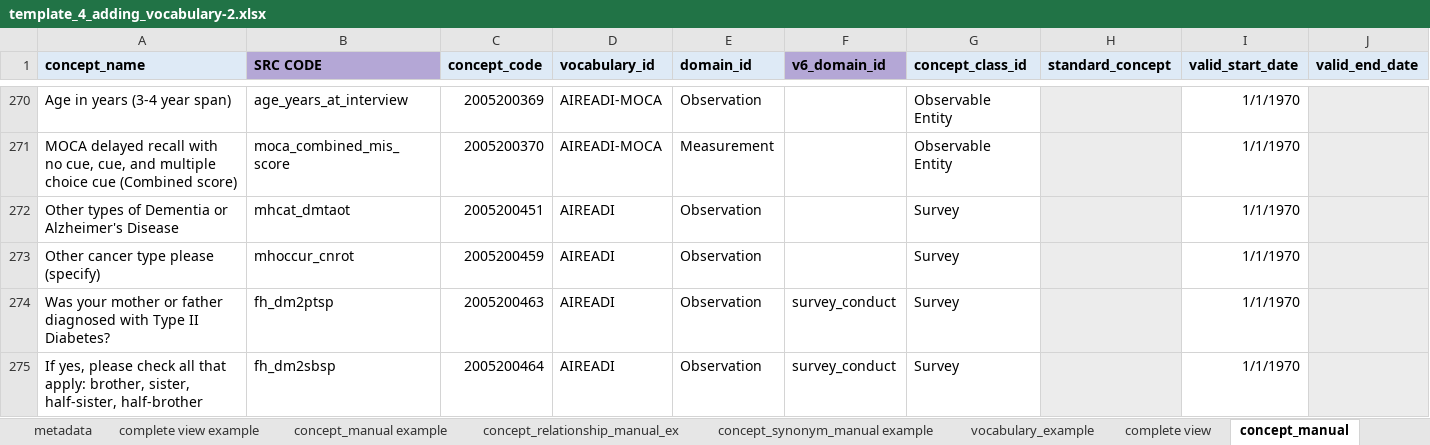
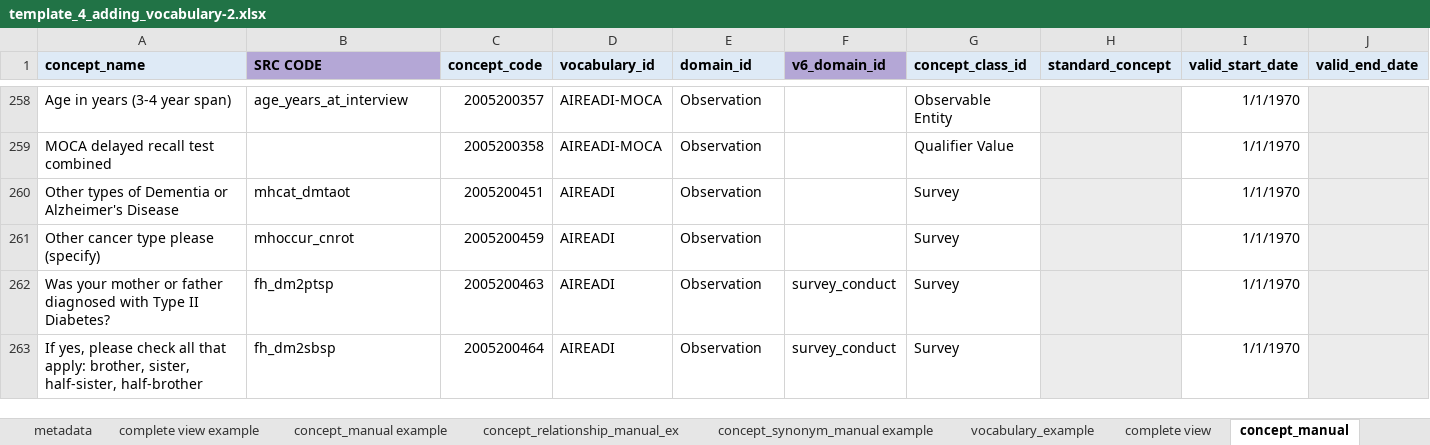
Before and after one commit to AI-READI/DataElementMaps, an Excel workbook: AIREADi_OMOP_Vocabulary_Request/template_4_adding_vocabulary-2.xlsx, sheet concept_manual, drawn as a sheet; only a part is shown, gaps mark what is left out; values as stored, in another font and other column widths than the file's, no borders; charts and pictures not drawn; removed rows and columns are numbered as before the commit, all else as after; rows hold the shown columns only; the diff covers the shown part only; the diff names each change by its address in the sheet, - before the commit and + after, or states it on an @@ line.

```diff
--- a/AIREADi_OMOP_Vocabulary_Request/template_4_adding_vocabulary-2.xlsx (sheet concept_manual)
+++ b/AIREADi_OMOP_Vocabulary_Request/template_4_adding_vocabulary-2.xlsx (sheet concept_manual)
-C258 (concept_code): 2005200369
+C258 (concept_code): 2005200357
-row 271: MOCA delayed recall with no cue, cue, and multiple choice cue (Combined score) | moca_combined_mis_score | 2005200370 | AIREADI-MOCA | Measurement |  | Observable Entity |  | 1/1/1970
+row 259: MOCA delayed recall test combined |  | 2005200358 | AIREADI-MOCA | Observation |  | Qualifier Value |  | 1/1/1970
```
Also changed, not shown: 7 added rows, 19 removed rows and 24 edited cells elsewhere in this sheet, sheet concept_relationship_manual, 3 other files.
